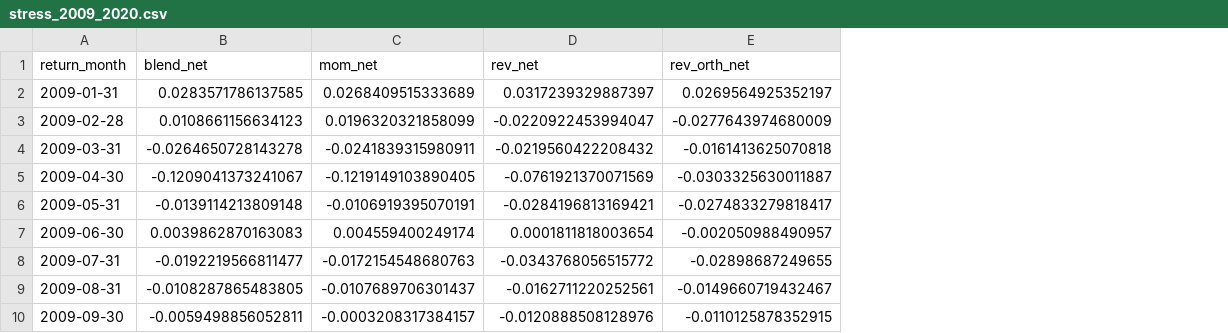
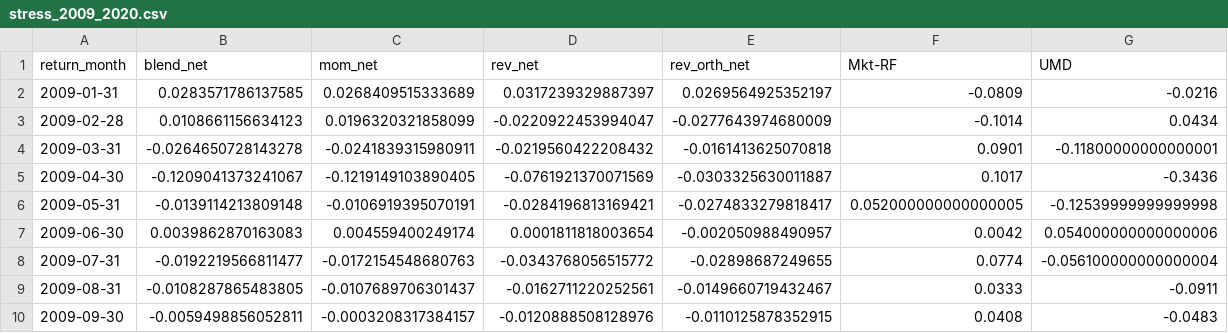
Before and after one commit to charishma005/Equities_Course_Project, a CSV file: results/tables/stress_2009_2020.csv, drawn as a sheet; only a part is shown; the diff names each change by its address in the sheet, - before the commit and + after, or states it on an @@ line.

```diff
--- a/results/tables/stress_2009_2020.csv
+++ b/results/tables/stress_2009_2020.csv
+column F (Mkt-RF), rows 2-10: -0.0809 | -0.1014 | 0.0901 | 0.1017 | 0.052000000000000005 | 0.0042 | 0.0774 | 0.0333 | 0.0408
+column G (UMD), rows 2-10: -0.0216 | 0.0434 | -0.11800000000000001 | -0.3436 | -0.12539999999999998 | 0.054000000000000006 | -0.056100000000000004 | -0.0911 | -0.0483
```
Also changed, not shown: results/tables/robustness_grid.csv, 3 other files.
